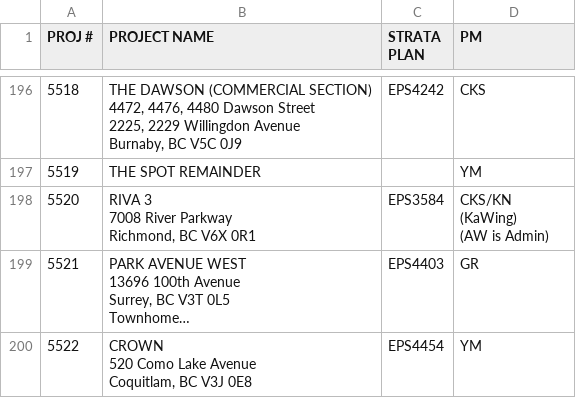
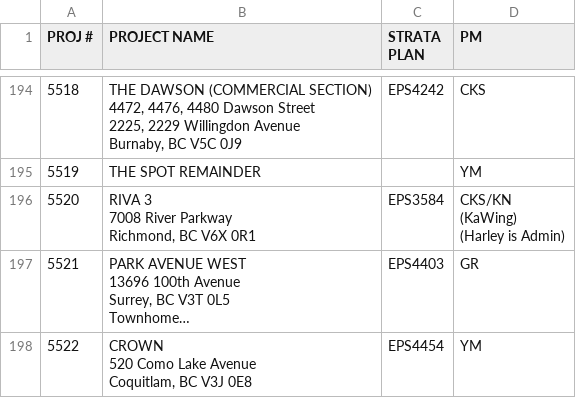
Before and after one commit to zeyongj/zeyongj.github.io, a CSV file: data/pm.csv, drawn as a sheet; only a part is shown, gaps mark what is left out; long unchanged cells end in …; addresses are those after the commit; ↵ is a line break in a cell; the diff covers the shown part only; the diff names each change by its address in the sheet, - before the commit and + after, or states it on an @@ line.

```diff
--- a/data/pm.csv
+++ b/data/pm.csv
-D196 (PM): CKS/KN ↵ (KaWing) ↵ (AW is Admin)
+D196 (PM): CKS/KN ↵ (KaWing) ↵ (Harley is Admin)
```
Also changed, not shown: 3 added rows, 2 removed rows and 19 edited cells elsewhere in this file.
